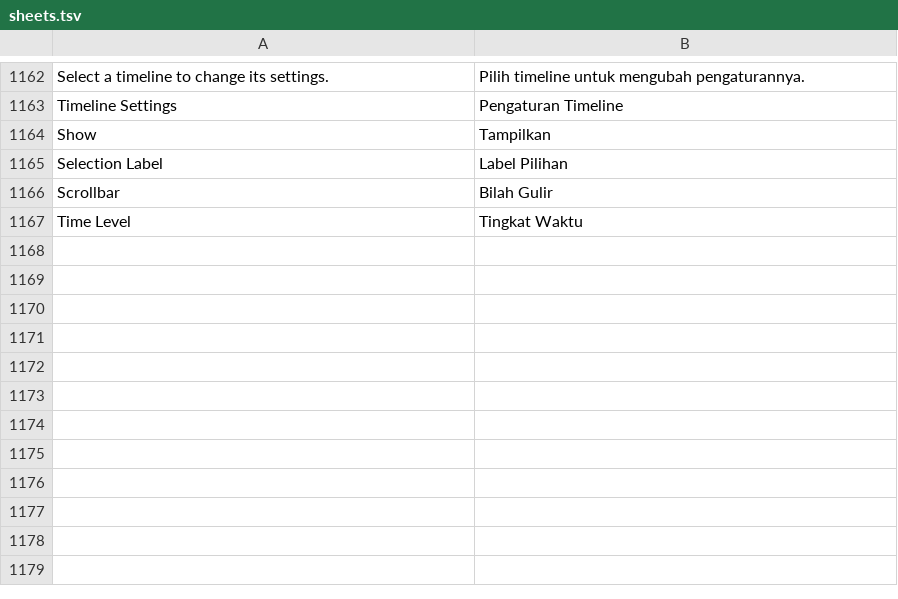
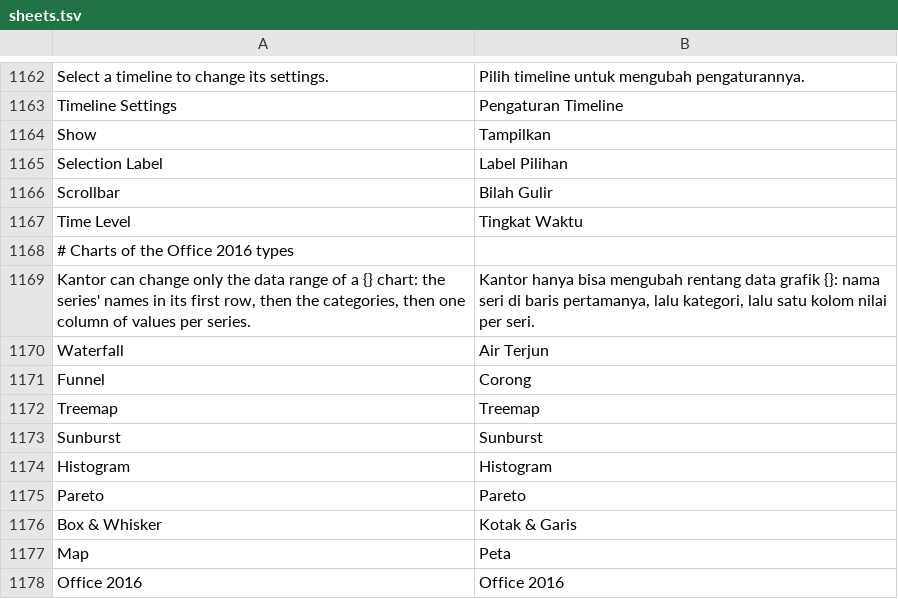
Before and after one commit to dzulfikar08/kantor, a TSV file: crates/kantor_ui/i18n/sheets.tsv, drawn as a sheet; only a part is shown, gaps mark what is left out; the diff names each change by its address in the sheet, - before the commit and + after, or states it on an @@ line.

Commit message:
Sheets Chart panel: the newer chart types show their type and data range only

```diff
--- a/crates/kantor_ui/i18n/sheets.tsv
+++ b/crates/kantor_ui/i18n/sheets.tsv
+row 1168: # Charts of the Office 2016 types
+row 1169: Kantor can change only the data range of a {} chart: the series' names in its first row, then the categories, then one column of values per series. | Kantor hanya bisa mengubah rentang data grafik {}: nama seri di baris pertamanya, lalu kategori, lalu satu kolom nilai per seri.
+row 1170: Waterfall | Air Terjun
+row 1171: Funnel | Corong
+row 1172: Treemap | Treemap
+row 1173: Sunburst | Sunburst
+row 1174: Histogram | Histogram
+row 1175: Pareto | Pareto
+row 1176: Box & Whisker | Kotak & Garis
+row 1177: Map | Peta
+row 1178: Office 2016 | Office 2016
```
Also changed, not shown: 4 other files.
